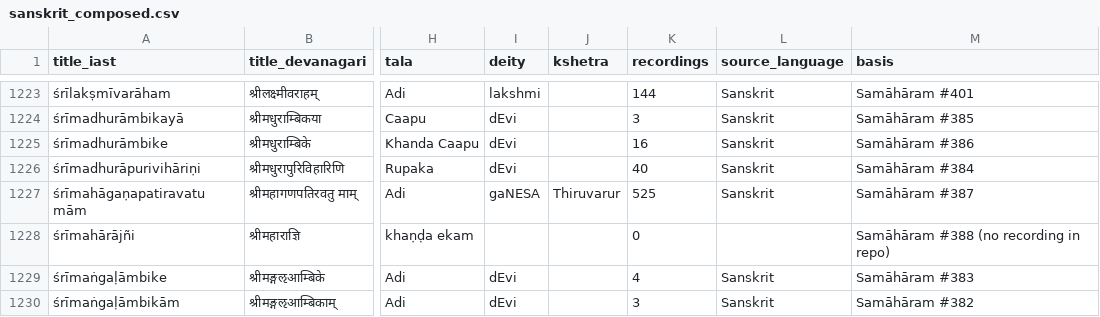
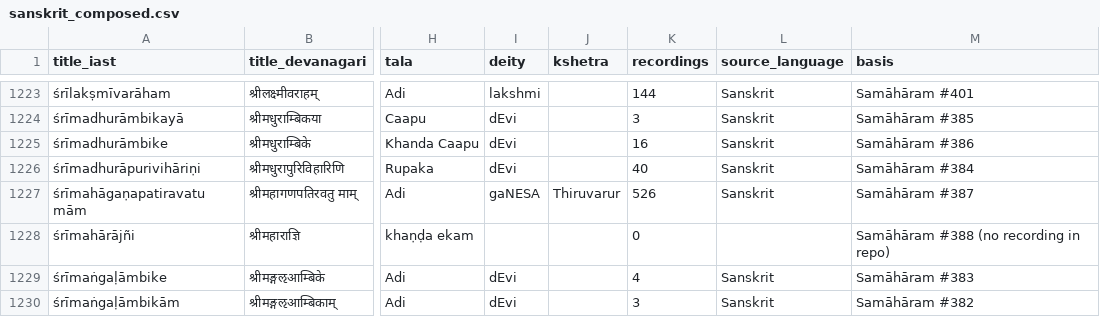
Before and after one commit to suh4s/music, a CSV file: curation/carnatic/lists/sanskrit_composed.csv, drawn as a sheet; only a part is shown, gaps mark what is left out; the diff covers the shown part only; the diff names each change by its address in the sheet, - before the commit and + after, or states it on an @@ line.

Commit message:
Lists: add Svāti Tirunāḷ's Jaya Devaki (new upstream song); refresh recording counts

```diff
--- a/curation/carnatic/lists/sanskrit_composed.csv
+++ b/curation/carnatic/lists/sanskrit_composed.csv
-K1227 (recordings): 525
+K1227 (recordings): 526
```
Also changed, not shown: 1 added row and 13 edited cells elsewhere in this file, curation/carnatic/song_review.csv.
